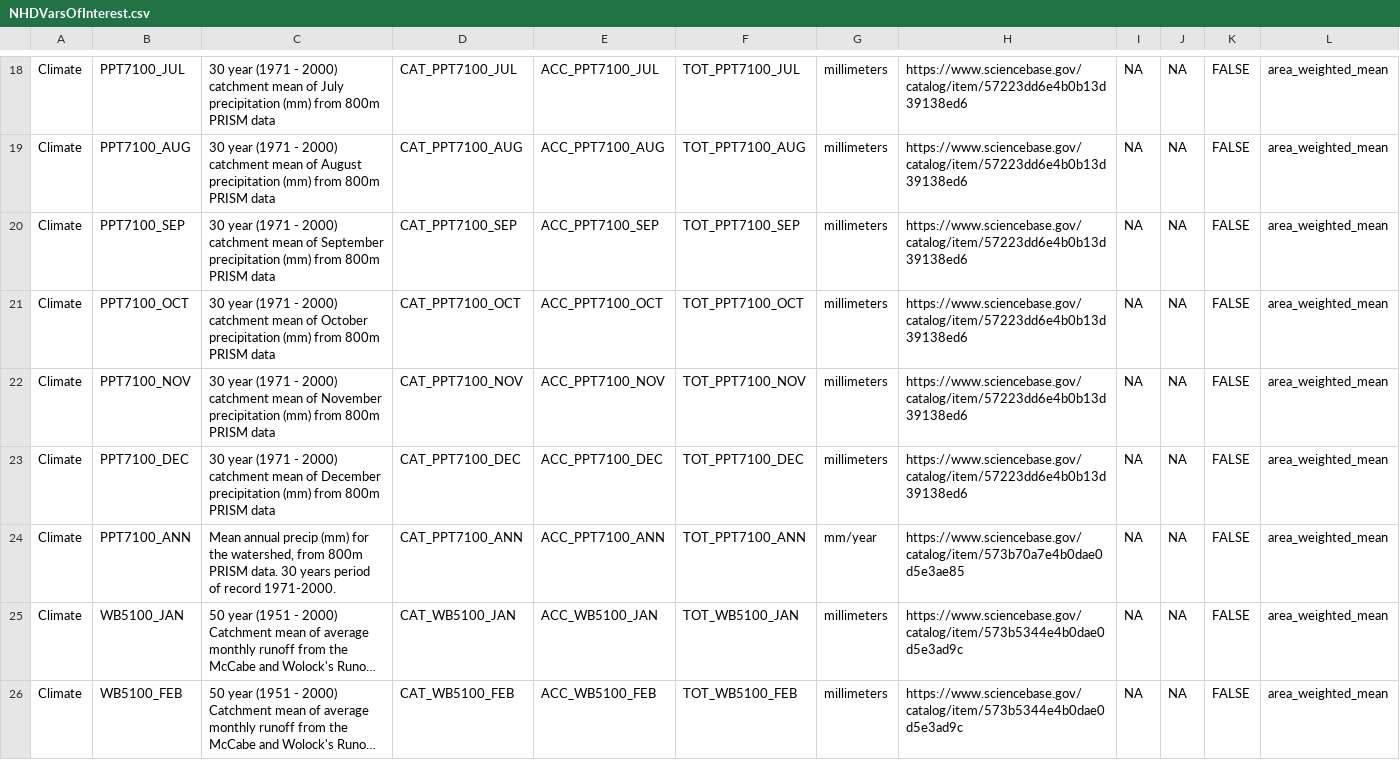
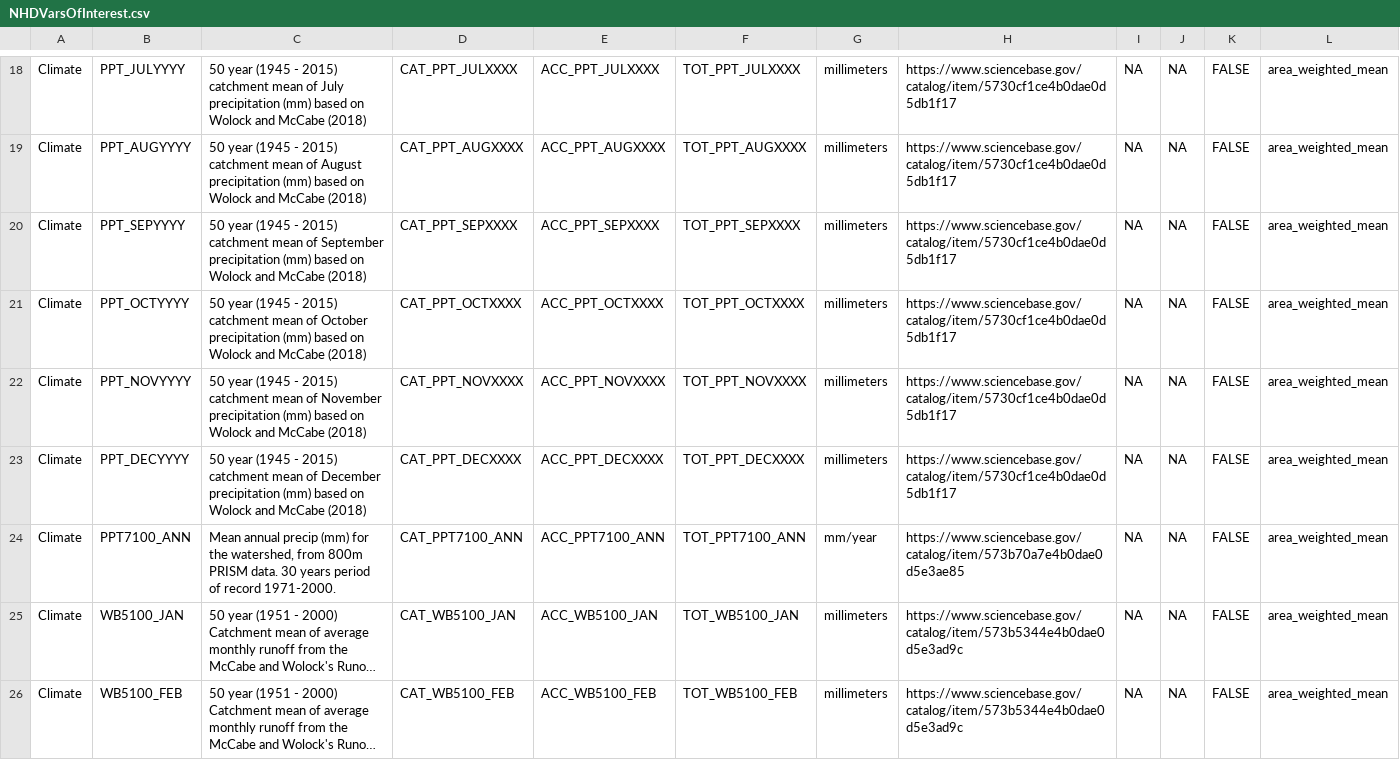
Before and after one commit to USGS-R/drb-inland-salinity-ml, a CSV file: 1_fetch/in/NHDVarsOfInterest.csv, drawn as a sheet; only a part is shown, gaps mark what is left out; long unchanged cells end in …; the diff covers the shown part only; the diff names each change by its address in the sheet, - before the commit and + after, or states it on an @@ line.

Commit message:
Edited mean monthly precip dataset info

```diff
--- a/1_fetch/in/NHDVarsOfInterest.csv
+++ b/1_fetch/in/NHDVarsOfInterest.csv
-B18: PPT7100_JUL
+B18: PPT_JULYYYY
-C18: 30 year (1971 - 2000) catchment mean of July precipitation (mm) from 800m PRISM data
+C18: 50 year (1945 - 2015) catchment mean of July precipitation (mm) based on Wolock and McCabe (2018)
-D18: CAT_PPT7100_JUL
+D18: CAT_PPT_JULXXXX
-E18: ACC_PPT7100_JUL
+E18: ACC_PPT_JULXXXX
-F18: TOT_PPT7100_JUL
+F18: TOT_PPT_JULXXXX
-H18:H23: https://www.sciencebase.gov/catalog/item/57223dd6e4b0b13d39138ed6
+H18:H23: https://www.sciencebase.gov/catalog/item/5730cf1ce4b0dae0d5db1f17
-B19: PPT7100_AUG
+B19: PPT_AUGYYYY
-C19: 30 year (1971 - 2000) catchment mean of August precipitation (mm) from 800m PRISM data
+C19: 50 year (1945 - 2015) catchment mean of August precipitation (mm) based on Wolock and McCabe (2018)
-D19: CAT_PPT7100_AUG
+D19: CAT_PPT_AUGXXXX
-E19: ACC_PPT7100_AUG
+E19: ACC_PPT_AUGXXXX
-F19: TOT_PPT7100_AUG
+F19: TOT_PPT_AUGXXXX
-B20: PPT7100_SEP
+B20: PPT_SEPYYYY
-C20: 30 year (1971 - 2000) catchment mean of September precipitation (mm) from 800m PRISM data
+C20: 50 year (1945 - 2015) catchment mean of September precipitation (mm) based on Wolock and McCabe (2018)
-D20: CAT_PPT7100_SEP
+D20: CAT_PPT_SEPXXXX
-E20: ACC_PPT7100_SEP
+E20: ACC_PPT_SEPXXXX
-F20: TOT_PPT7100_SEP
+F20: TOT_PPT_SEPXXXX
-B21: PPT7100_OCT
+B21: PPT_OCTYYYY
-C21: 30 year (1971 - 2000) catchment mean of October precipitation (mm) from 800m PRISM data
+C21: 50 year (1945 - 2015) catchment mean of October precipitation (mm) based on Wolock and McCabe (2018)
-D21: CAT_PPT7100_OCT
+D21: CAT_PPT_OCTXXXX
-E21: ACC_PPT7100_OCT
+E21: ACC_PPT_OCTXXXX
-F21: TOT_PPT7100_OCT
+F21: TOT_PPT_OCTXXXX
-B22: PPT7100_NOV
+B22: PPT_NOVYYYY
-C22: 30 year (1971 - 2000) catchment mean of November precipitation (mm) from 800m PRISM data
+C22: 50 year (1945 - 2015) catchment mean of November precipitation (mm) based on Wolock and McCabe (2018)
-D22: CAT_PPT7100_NOV
+D22: CAT_PPT_NOVXXXX
-E22: ACC_PPT7100_NOV
+E22: ACC_PPT_NOVXXXX
-F22: TOT_PPT7100_NOV
+F22: TOT_PPT_NOVXXXX
-B23: PPT7100_DEC
+B23: PPT_DECYYYY
-C23: 30 year (1971 - 2000) catchment mean of December precipitation (mm) from 800m PRISM data
+C23: 50 year (1945 - 2015) catchment mean of December precipitation (mm) based on Wolock and McCabe (2018)
-D23: CAT_PPT7100_DEC
+D23: CAT_PPT_DECXXXX
-E23: ACC_PPT7100_DEC
+E23: ACC_PPT_DECXXXX
-F23: TOT_PPT7100_DEC
+F23: TOT_PPT_DECXXXX
```
Also changed, not shown: 36 edited cells elsewhere in this file.
